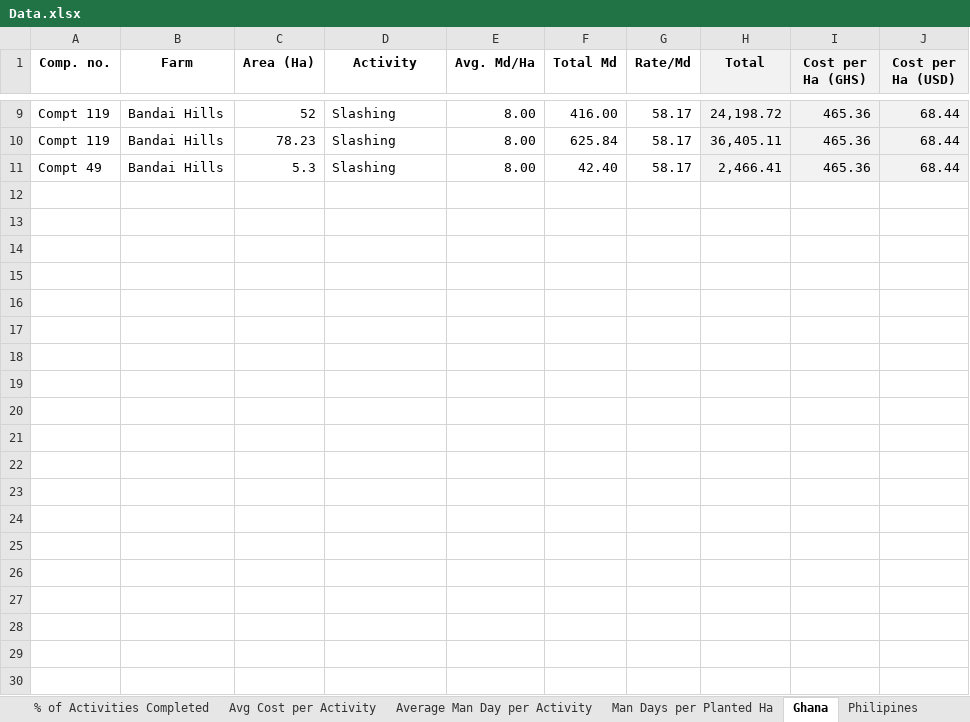
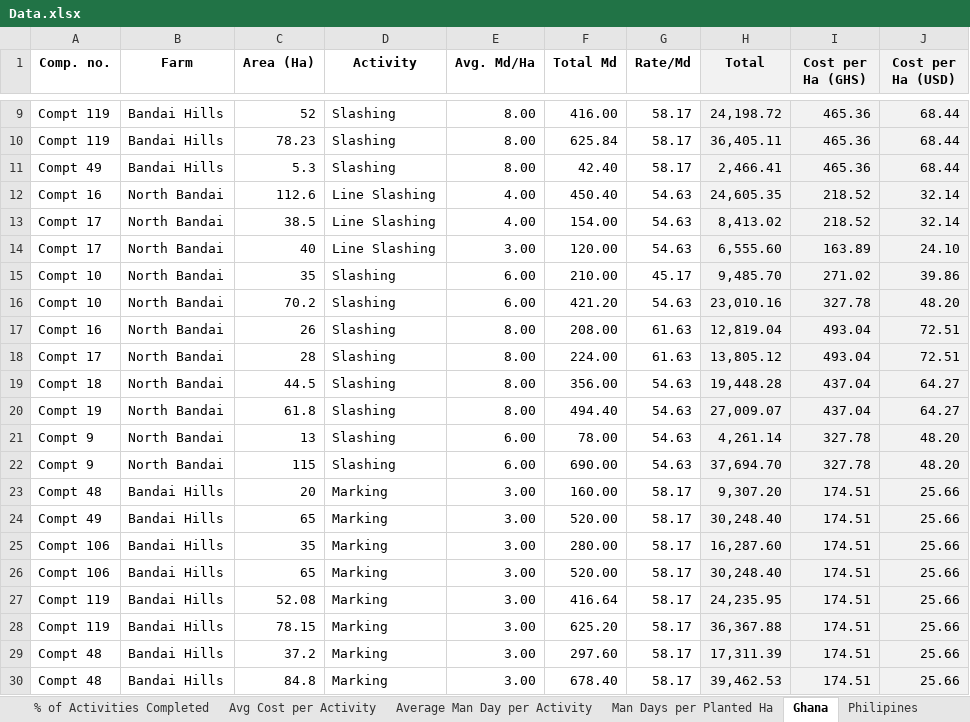
Before and after one commit to princesszion/Ecoplanet, an Excel workbook: Data.xlsx, sheet Ghana, drawn as a sheet; only a part is shown, gaps mark what is left out; values as stored, in another font and other column widths than the file's, no borders; the diff covers the shown part only; the diff names each change by its address in the sheet, - before the commit and + after, or states it on an @@ line.

Commit message:
changed data

```diff
--- a/Data.xlsx (sheet Ghana)
+++ b/Data.xlsx (sheet Ghana)
+row 12: Compt 16 | North Bandai | 112.6 | Line Slashing | 4.00 | 450.40 | 54.63 | 24,605.35 | 218.52 | 32.14
+row 13: Compt 17 | North Bandai | 38.5 | Line Slashing | 4.00 | 154.00 | 54.63 | 8,413.02 | 218.52 | 32.14
+row 14: Compt 17 | North Bandai | 40 | Line Slashing | 3.00 | 120.00 | 54.63 | 6,555.60 | 163.89 | 24.10
+row 15: Compt 10 | North Bandai | 35 | Slashing | 6.00 | 210.00 | 45.17 | 9,485.70 | 271.02 | 39.86
+row 16: Compt 10 | North Bandai | 70.2 | Slashing | 6.00 | 421.20 | 54.63 | 23,010.16 | 327.78 | 48.20
+row 17: Compt 16 | North Bandai | 26 | Slashing | 8.00 | 208.00 | 61.63 | 12,819.04 | 493.04 | 72.51
+row 18: Compt 17 | North Bandai | 28 | Slashing | 8.00 | 224.00 | 61.63 | 13,805.12 | 493.04 | 72.51
+row 19: Compt 18 | North Bandai | 44.5 | Slashing | 8.00 | 356.00 | 54.63 | 19,448.28 | 437.04 | 64.27
+row 20: Compt 19 | North Bandai | 61.8 | Slashing | 8.00 | 494.40 | 54.63 | 27,009.07 | 437.04 | 64.27
+row 21: Compt 9 | North Bandai | 13 | Slashing | 6.00 | 78.00 | 54.63 | 4,261.14 | 327.78 | 48.20
+row 22: Compt 9 | North Bandai | 115 | Slashing | 6.00 | 690.00 | 54.63 | 37,694.70 | 327.78 | 48.20
+row 23: Compt 48 | Bandai Hills | 20 | Marking | 3.00 | 160.00 | 58.17 | 9,307.20 | 174.51 | 25.66
+row 24: Compt 49 | Bandai Hills | 65 | Marking | 3.00 | 520.00 | 58.17 | 30,248.40 | 174.51 | 25.66
+row 25: Compt 106 | Bandai Hills | 35 | Marking | 3.00 | 280.00 | 58.17 | 16,287.60 | 174.51 | 25.66
+row 26: Compt 106 | Bandai Hills | 65 | Marking | 3.00 | 520.00 | 58.17 | 30,248.40 | 174.51 | 25.66
+row 27: Compt 119 | Bandai Hills | 52.08 | Marking | 3.00 | 416.64 | 58.17 | 24,235.95 | 174.51 | 25.66
+row 28: Compt 119 | Bandai Hills | 78.15 | Marking | 3.00 | 625.20 | 58.17 | 36,367.88 | 174.51 | 25.66
+row 29: Compt 48 | Bandai Hills | 37.2 | Marking | 3.00 | 297.60 | 58.17 | 17,311.39 | 174.51 | 25.66
+row 30: Compt 48 | Bandai Hills | 84.8 | Marking | 3.00 | 678.40 | 58.17 | 39,462.53 | 174.51 | 25.66
```
Also changed, not shown: 41 added rows elsewhere in this sheet, charts or pictures, 1 other file.
